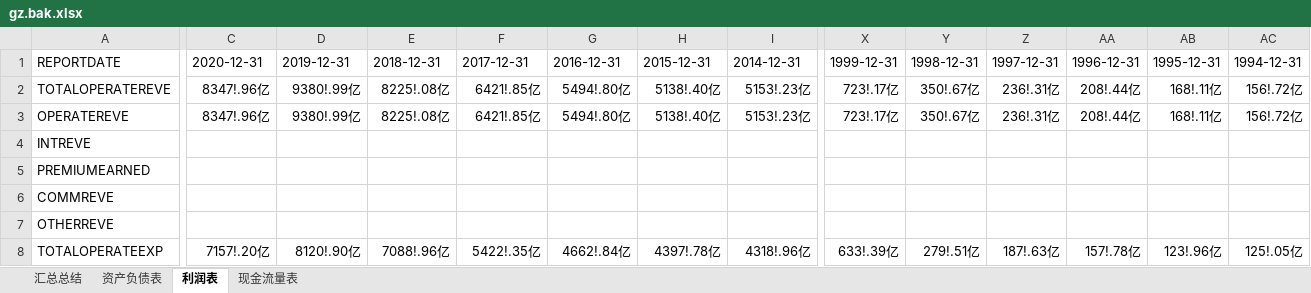
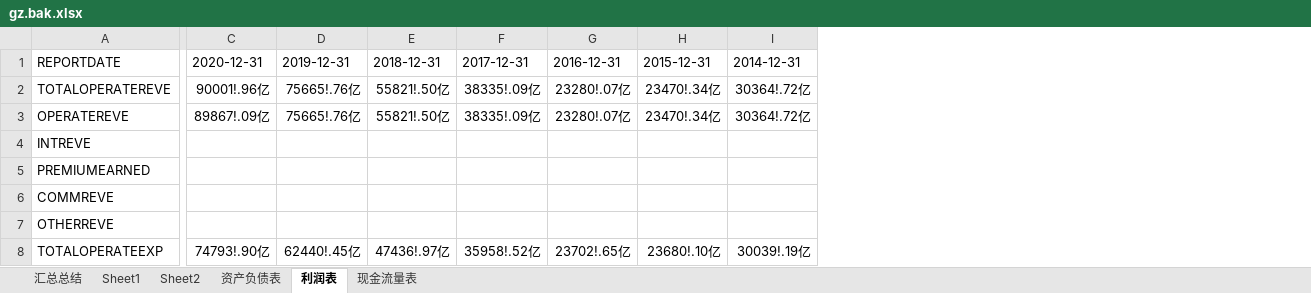
Before and after one commit to SMLOG/score, an Excel workbook: gz.bak.xlsx, sheet 利润表, drawn as a sheet; only a part is shown, gaps mark what is left out; values as stored, in another font and other column widths than the file's, no borders; the diff covers the shown part only; the diff names each change by its address in the sheet, - before the commit and + after, or states it on an @@ line.

```diff
--- a/gz.bak.xlsx (sheet 利润表)
+++ b/gz.bak.xlsx (sheet 利润表)
+sheet tab: Sheet1
+sheet tab: Sheet2
-column X (1999-12-31), rows 2-8: 723!.17亿 | 723!.17亿 |  |  |  |  | 633!.39亿
-column Y (1998-12-31), rows 2-8: 350!.67亿 | 350!.67亿 |  |  |  |  | 279!.51亿
-column Z (1997-12-31), rows 2-8: 236!.31亿 | 236!.31亿 |  |  |  |  | 187!.63亿
-column AA (1996-12-31), rows 2-8: 208!.44亿 | 208!.44亿 |  |  |  |  | 157!.78亿
-column AB (1995-12-31), rows 2-8: 168!.11亿 | 168!.11亿 |  |  |  |  | 123!.96亿
-column AC (1994-12-31), rows 2-8: 156!.72亿 | 156!.72亿 |  |  |  |  | 125!.05亿
-C2 (2020-12-31): 8347!.96亿
+C2 (2020-12-31): 90001!.96亿
-D2:D3 (2019-12-31): 9380!.99亿
+D2:D3 (2019-12-31): 75665!.76亿
-E2:E3 (2018-12-31): 8225!.08亿
+E2:E3 (2018-12-31): 55821!.50亿
-F2:F3 (2017-12-31): 6421!.85亿
+F2:F3 (2017-12-31): 38335!.09亿
-G2:G3 (2016-12-31): 5494!.80亿
+G2:G3 (2016-12-31): 23280!.07亿
-H2:H3 (2015-12-31): 5138!.40亿
+H2:H3 (2015-12-31): 23470!.34亿
-I2:I3 (2014-12-31): 5153!.23亿
+I2:I3 (2014-12-31): 30364!.72亿
-C3 (2020-12-31): 8347!.96亿
+C3 (2020-12-31): 89867!.09亿
-C8 (2020-12-31): 7157!.20亿
+C8 (2020-12-31): 74793!.90亿
-D8 (2019-12-31): 8120!.90亿
+D8 (2019-12-31): 62440!.45亿
-E8 (2018-12-31): 7088!.96亿
+E8 (2018-12-31): 47436!.97亿
-F8 (2017-12-31): 5422!.35亿
+F8 (2017-12-31): 35958!.52亿
-G8 (2016-12-31): 4662!.84亿
+G8 (2016-12-31): 23702!.65亿
-H8 (2015-12-31): 4397!.78亿
+H8 (2015-12-31): 23680!.10亿
-I8 (2014-12-31): 4318!.96亿
+I8 (2014-12-31): 30039!.19亿
```
Also changed, not shown: 525 edited cells elsewhere in this sheet, sheet 资产负债表, sheet 现金流量表, sheet 汇总总结, formulas that keep their value, 4 other files.
